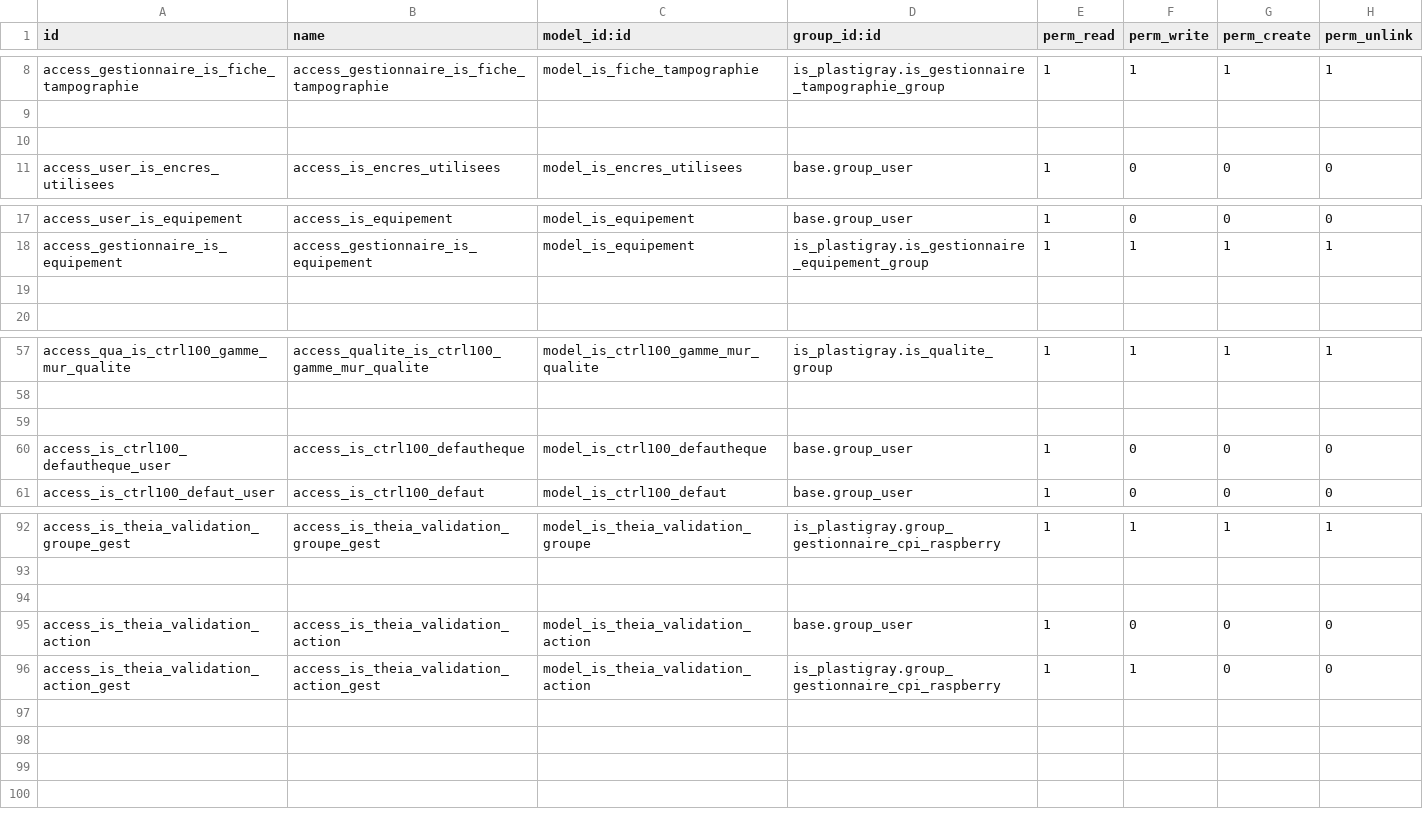
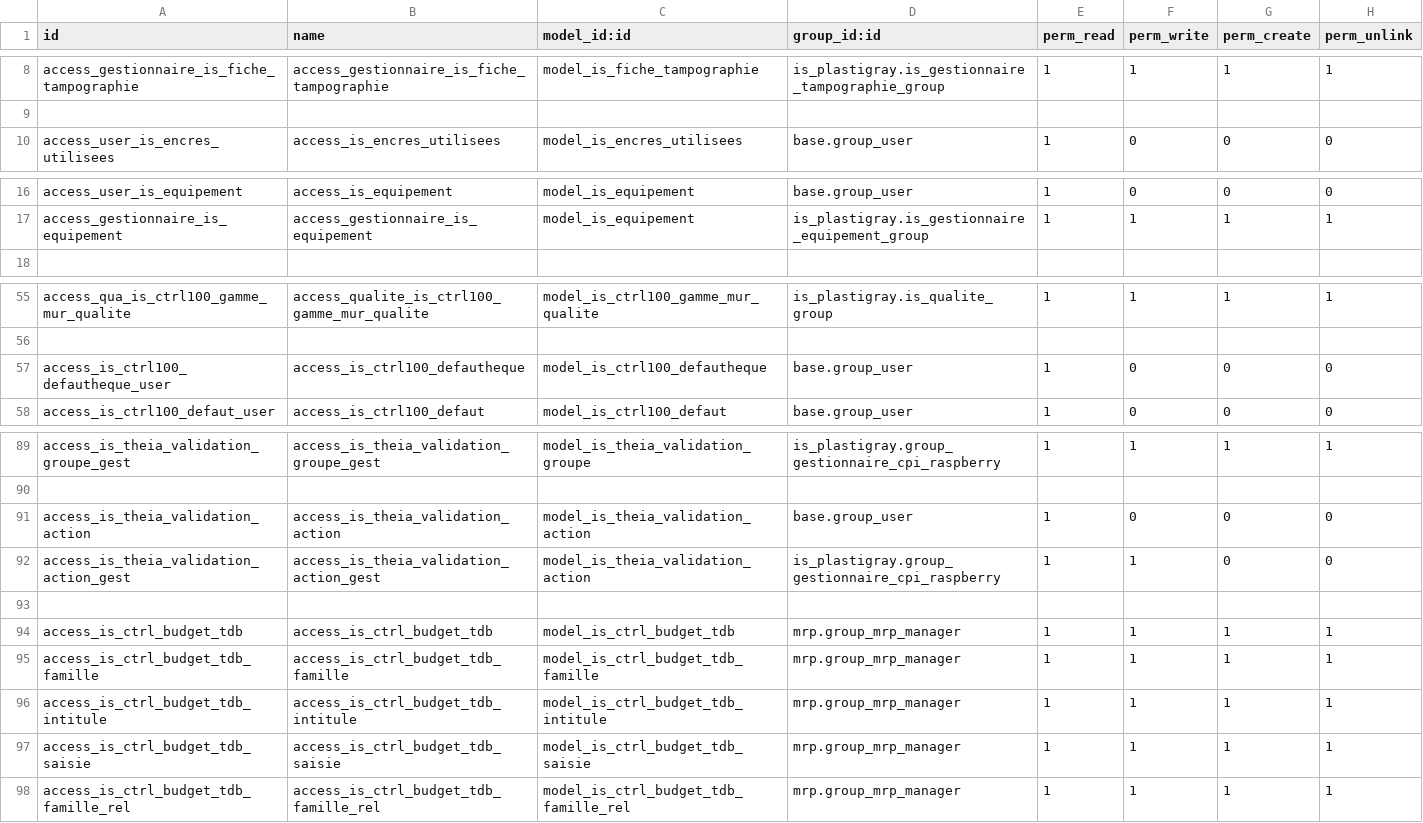
Before and after one commit to tonygalmiche/is_pg_2019, a CSV file: security/ir.model.access.csv, drawn as a sheet; only a part is shown, gaps mark what is left out.

Commit message:
add is_ctrl_budget

```diff
--- a/security/ir.model.access.csv
+++ b/security/ir.model.access.csv
@@ -9,3 +9,2 @@ access_gestionnaire_is_fiche_tampographie,access_gestionnaire_is_fiche_tampograp
 
-
 access_user_is_encres_utilisees,access_is_encres_utilisees,model_is_encres_utilisees,base.group_user,1,0,0,0
@@ -18,3 +17,2 @@ access_user_is_equipement,access_is_equipement,model_is_equipement,base.group_us
 access_gestionnaire_is_equipement,access_gestionnaire_is_equipement,model_is_equipement,is_plastigray.is_gestionnaire_equipement_group,1,1,1,1
-
 
@@ -58,3 +56,2 @@ access_qua_is_ctrl100_gamme_mur_qualite,access_qualite_is_ctrl100_gamme_mur_qual
 
-
 access_is_ctrl100_defautheque_user,access_is_ctrl100_defautheque,model_is_ctrl100_defautheque,base.group_user,1,0,0,0
@@ -93,4 +90,9 @@ access_is_theia_validation_groupe_gest,access_is_theia_validation_groupe_gest,mo
 
-
 access_is_theia_validation_action,access_is_theia_validation_action,model_is_theia_validation_action,base.group_user,1,0,0,0
 access_is_theia_validation_action_gest,access_is_theia_validation_action_gest,model_is_theia_validation_action,is_plastigray.group_gestionnaire_cpi_raspberry,1,1,0,0
+
+access_is_ctrl_budget_tdb,access_is_ctrl_budget_tdb,model_is_ctrl_budget_tdb,mrp.group_mrp_manager,1,1,1,1
+access_is_ctrl_budget_tdb_famille,access_is_ctrl_budget_tdb_famille,model_is_ctrl_budget_tdb_famille,mrp.group_mrp_manager,1,1,1,1
+access_is_ctrl_budget_tdb_intitule,access_is_ctrl_budget_tdb_intitule,model_is_ctrl_budget_tdb_intitule,mrp.group_mrp_manager,1,1,1,1
+access_is_ctrl_budget_tdb_saisie,access_is_ctrl_budget_tdb_saisie,model_is_ctrl_budget_tdb_saisie,mrp.group_mrp_manager,1,1,1,1
+access_is_ctrl_budget_tdb_famille_rel,access_is_ctrl_budget_tdb_famille_rel,model_is_ctrl_budget_tdb_famille_rel,mrp.group_mrp_manager,1,1,1,1
```
Also changed, not shown: 5 other files.
